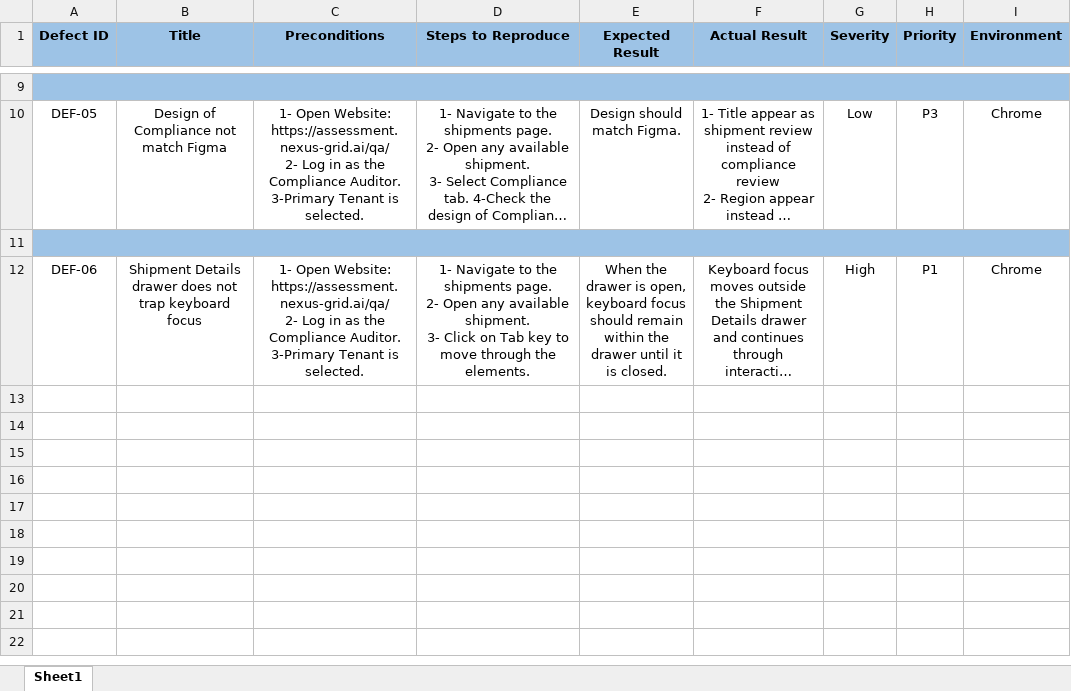
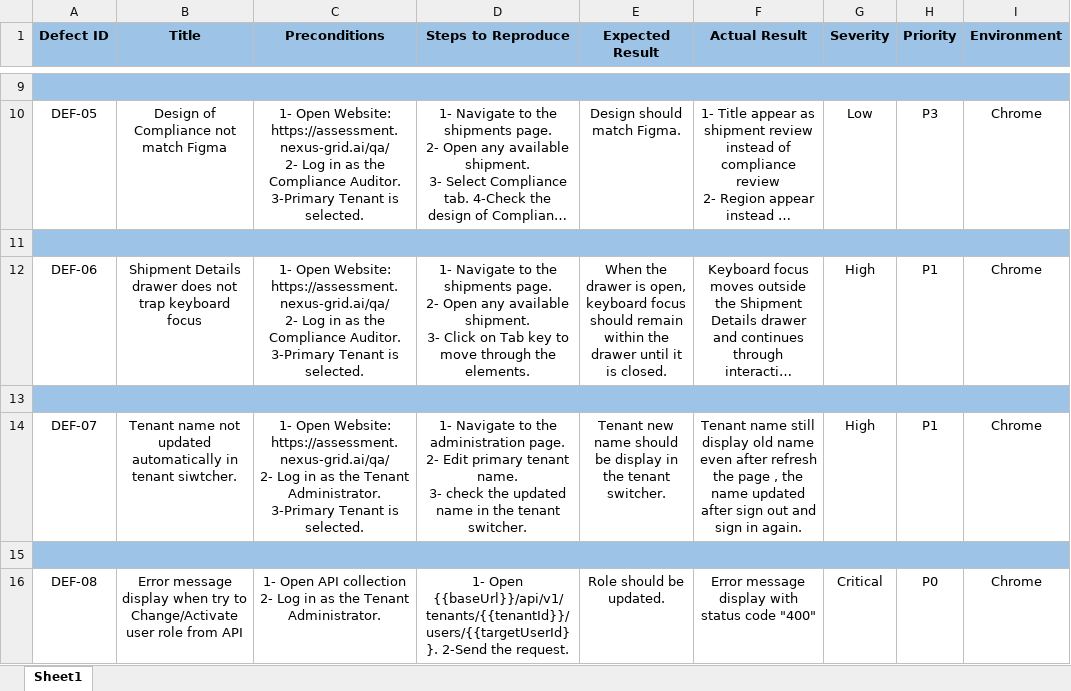
Before and after one commit to Adham-Ibrahim05/atlaslogix-qa-assessment, an Excel workbook: Docs/Defect Report.xlsx, sheet Sheet1, drawn as a sheet; only a part is shown, gaps mark what is left out; long unchanged cells end in …; values as stored, in another font and other column widths than the file's, no borders; ↵ is a line break in a cell; the diff names each change by its address in the sheet, - before the commit and + after, or states it on an @@ line.

Commit message:
Update Cover Matrix & Defect Report

```diff
--- a/Docs/Defect Report.xlsx (sheet Sheet1)
+++ b/Docs/Defect Report.xlsx (sheet Sheet1)
+row 13: (empty)
+row 14: DEF-07 | Tenant name not updated automatically in tenant siwtcher. | 1- Open Website: https://assessment.nexus-grid.ai/qa/ ↵ 2- Log in as the Tenant Administrator. 3-Primary Tenant is selected. | 1- Navigate to the administration page. ↵ 2- Edit primary tenant name. ↵ 3- check the updated name in the tenant switcher. | Tenant new name should be display in the tenant switcher. | Tenant name still display old name even after refresh the page , the name updated after sign out and sign in again. | High | P1 | Chrome
+row 15: (empty)
+row 16: DEF-08 | Error message display when try to Change/Activate user role from API | 1- Open API collection 2- Log in as the Tenant Administrator. | 1- Open {{baseUrl}}/api/v1/tenants/{{tenantId}}/users/{{targetUserId}}. 2-Send the request. | Role should be updated. | Error message display with status code "400" | Critical | P0 | Chrome
```
Also changed, not shown: 3 other files.
